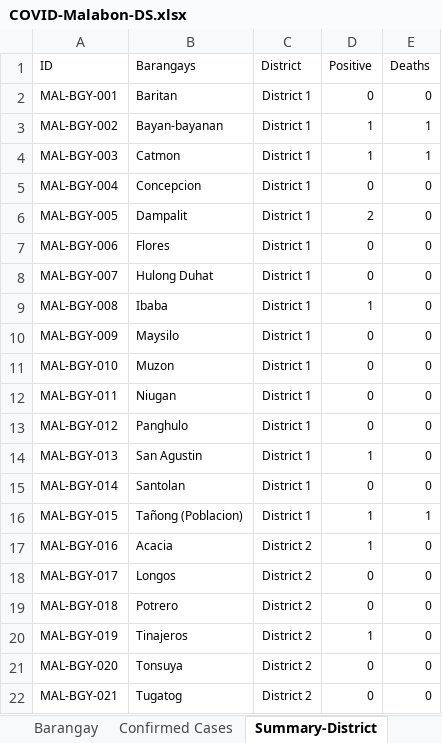
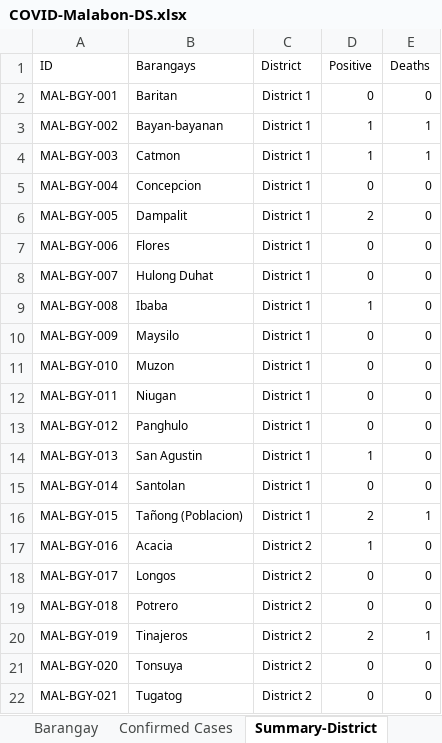
Before and after one commit to natsume-maru/malabon-covid19, an Excel workbook: COVID-Malabon-DS.xlsx, sheet Summary-District, drawn as a sheet; values as stored, in another font and other column widths than the file's, no borders; the diff names each change by its address in the sheet, - before the commit and + after, or states it on an @@ line.

```diff
--- a/COVID-Malabon-DS.xlsx (sheet Summary-District)
+++ b/COVID-Malabon-DS.xlsx (sheet Summary-District)
-D16 (Positive): 1
+D16 (Positive): 2
-D20 (Positive): 1
+D20 (Positive): 2
-E20 (Deaths): 0
+E20 (Deaths): 1
```
Also changed, not shown: sheet Confirmed Cases, sheet Summary, formulas that keep their value.
